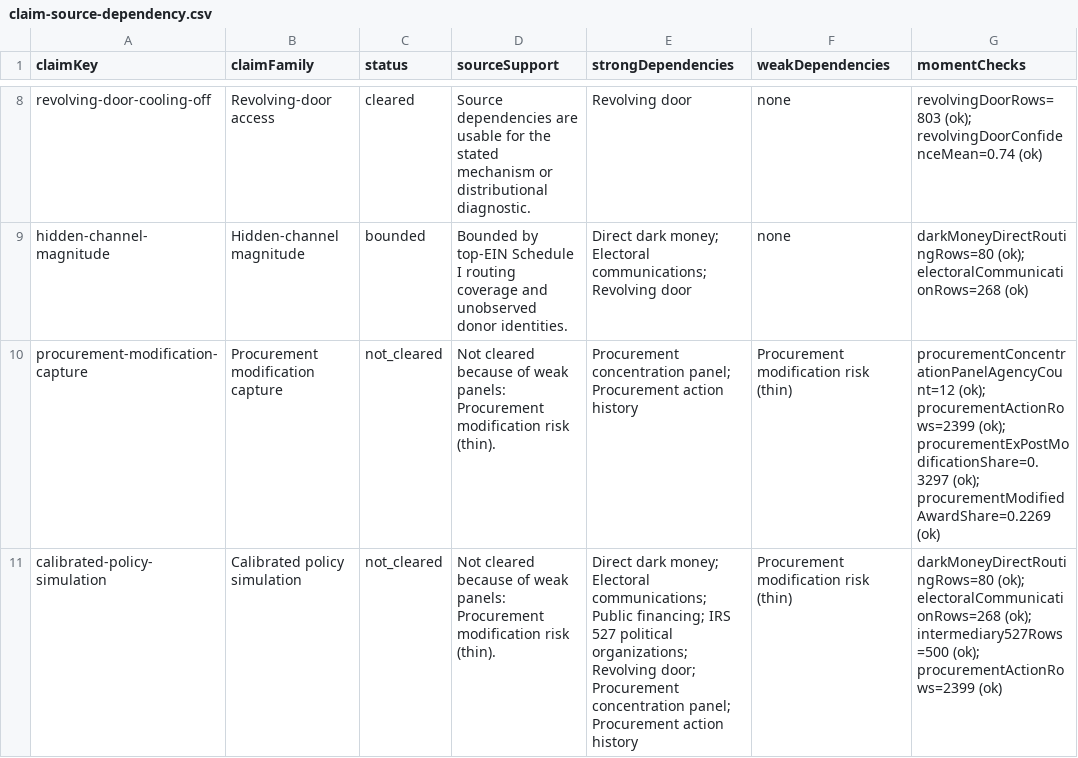
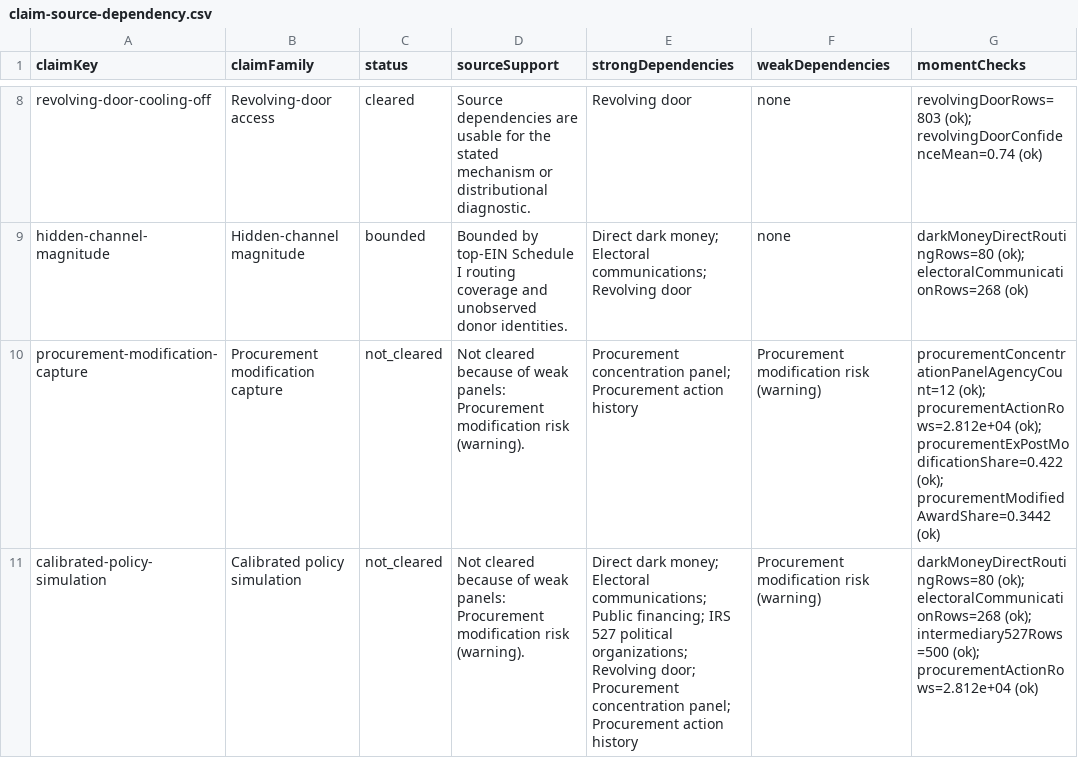
Before and after one commit to Jacoba1100254352/lobby-capture-simulator, a CSV file: reports/claim-source-dependency.csv, drawn as a sheet; only a part is shown, gaps mark what is left out; the diff names each change by its address in the sheet, - before the commit and + after, or states it on an @@ line.

```diff
--- a/reports/claim-source-dependency.csv
+++ b/reports/claim-source-dependency.csv
-D10:D11 (sourceSupport): …modification risk (thin).
+D10:D11 (sourceSupport): …modification risk (warning).
-F10:F11 (weakDependencies): Procurement modification risk (thin)
+F10:F11 (weakDependencies): Procurement modification risk (warning)
-G10 (momentChecks): procurementConcentrationPanelAgencyCount=12 (ok); procurementActionRows=2399 (ok); procurementExPostModificationShare=0.3297 (ok); procurementModifiedAwardShare=0.2269 (ok)
+G10 (momentChecks): procurementConcentrationPanelAgencyCount=12 (ok); procurementActionRows=2.812e+04 (ok); procurementExPostModificationShare=0.422 (ok); procurementModifiedAwardShare=0.3442 (ok)
-G11 (momentChecks): …intermediary527Rows=500 (ok); procurementActionRows=2399 (ok)
+G11 (momentChecks): …intermediary527Rows=500 (ok); procurementActionRows=2.812e+04 (ok)
```
Also changed, not shown: reports/claim-boundary-audit.csv, reports/procurement-denominator-audit.csv, 37 other files.
